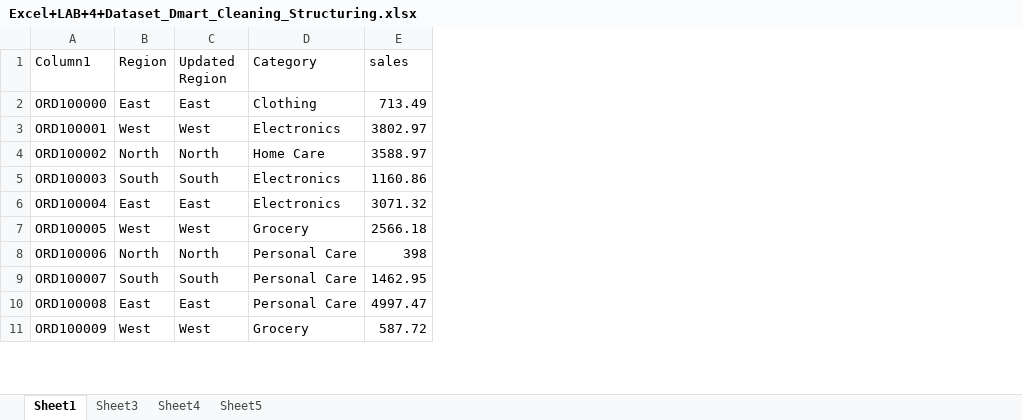
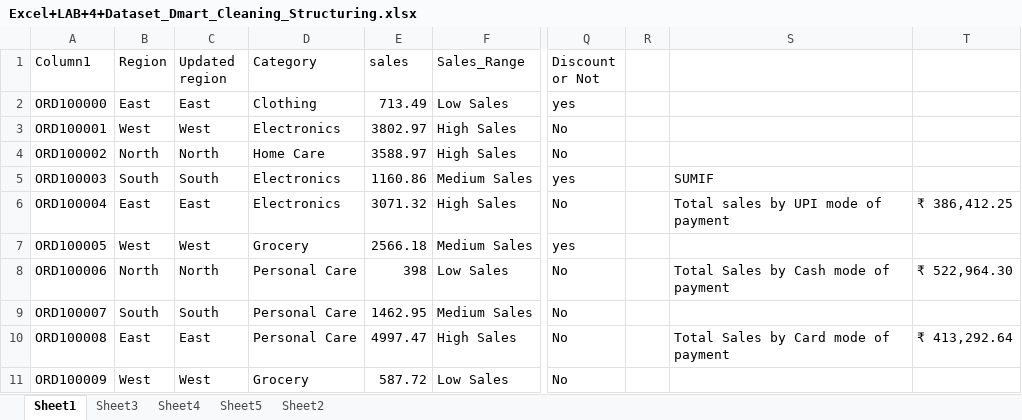
Before and after one commit to sarthakkamble001/DmartSalesAnalysis, an Excel workbook: Excel+LAB+4+Dataset_Dmart_Cleaning_Structuring.xlsx, sheet Sheet1, drawn as a sheet; only a part is shown, gaps mark what is left out; values as stored, in another font and other column widths than the file's, no cell formats; table styles not drawn; the diff names each change by its address in the sheet, - before the commit and + after, or states it on an @@ line.

Commit message:
Learnt SUMIF and SUMIFS

```diff
--- a/Excel+LAB+4+Dataset_Dmart_Cleaning_Structuring.xlsx (sheet Sheet1)
+++ b/Excel+LAB+4+Dataset_Dmart_Cleaning_Structuring.xlsx (sheet Sheet1)
+sheet tab: Sheet2
+column F (Sales_Range), rows 2-11: Low Sales | High Sales | High Sales | Medium Sales | High Sales | Medium Sales | Low Sales | Medium Sales | High Sales | Low Sales
+column Q (Discount or Not), rows 2-11: yes | No | No | yes | No | yes | No | No | No | No
+column R, empty
+column S, rows 5-10: SUMIF | Total sales by UPI mode of payment |  | Total Sales by Cash mode of payment |  | Total Sales by Card mode of payment
+column T, rows 6-10: ₹ 386,412.25 |  | ₹ 522,964.30 |  | ₹ 413,292.64
-C1: Updated Region
+C1: Updated region
```
Also changed, not shown: sheet Sheet5, sheet Sheet4, cell formats, 1 other file.
